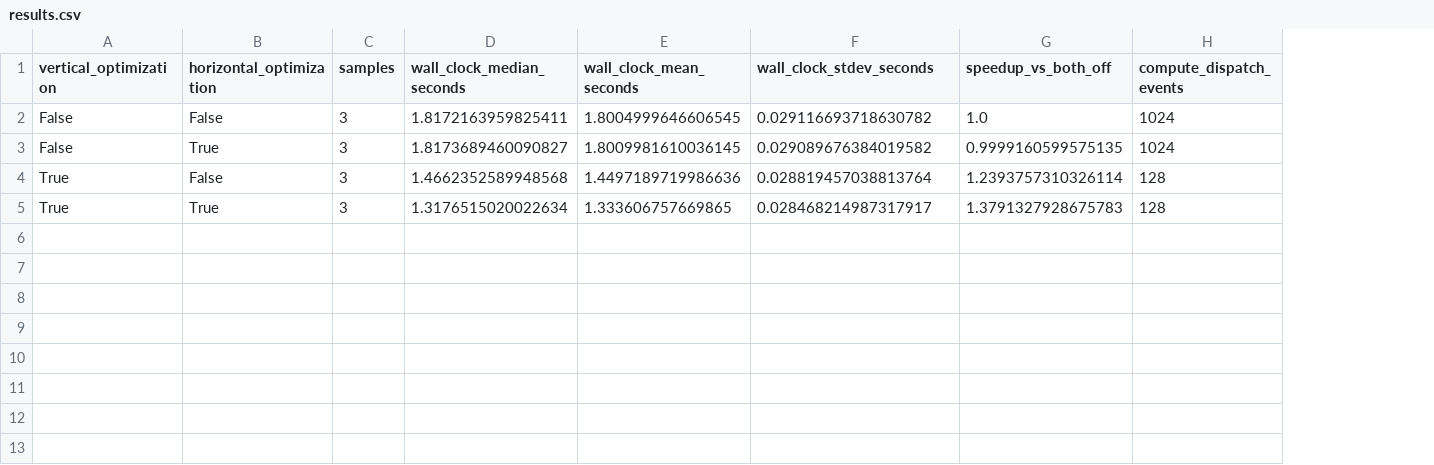
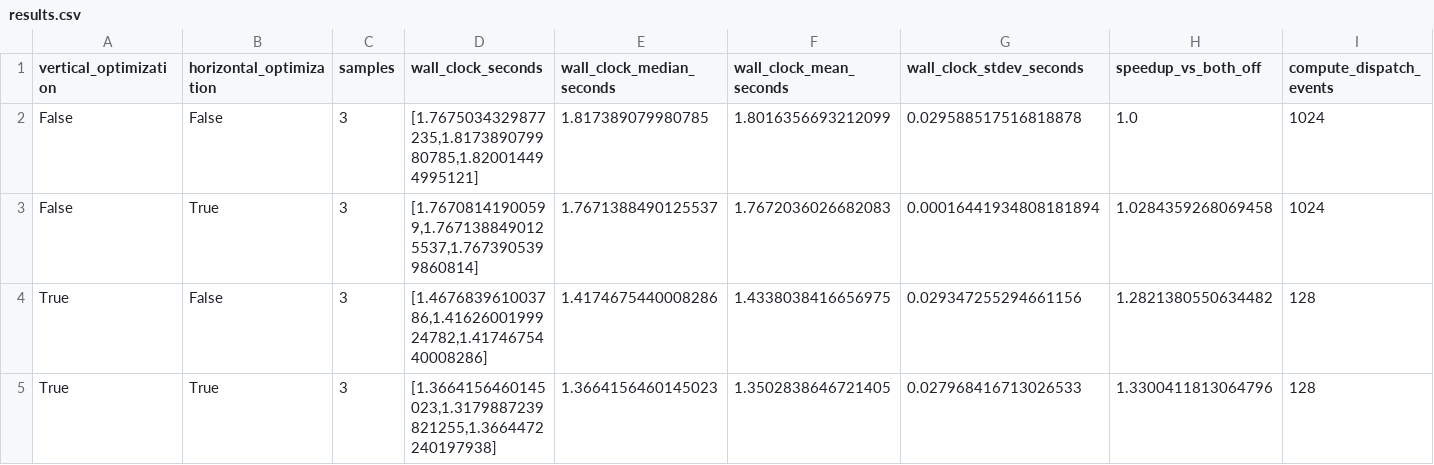
Before and after one commit to tocods/ComposeDES, a CSV file: experiments/atlahs_ablation/hpcg8_frontier_partitioned/results.csv, drawn as a sheet; only a part is shown; addresses are those after the commit; the diff names each change by its address in the sheet, - before the commit and + after, or states it on an @@ line.

```diff
--- a/experiments/atlahs_ablation/hpcg8_frontier_partitioned/results.csv
+++ b/experiments/atlahs_ablation/hpcg8_frontier_partitioned/results.csv
+column D (wall_clock_seconds), rows 2-5: [1.7675034329877235,1.817389079980785,1.820014494995121] | [1.76708141900599,1.7671388490125537,1.7673905399860814] | [1.467683961003786,1.4162600199924782,1.4174675440008286] | [1.3664156460145023,1.3179887239821255,1.3664472240197938]
-E2 (wall_clock_median_seconds): 1.8172163959825411
+E2 (wall_clock_median_seconds): 1.817389079980785
-F2 (wall_clock_mean_seconds): 1.8004999646606545
+F2 (wall_clock_mean_seconds): 1.8016356693212099
-G2 (wall_clock_stdev_seconds): 0.029116693718630782
+G2 (wall_clock_stdev_seconds): 0.029588517516818878
-E3 (wall_clock_median_seconds): 1.8173689460090827
+E3 (wall_clock_median_seconds): 1.7671388490125537
-F3 (wall_clock_mean_seconds): 1.8009981610036145
+F3 (wall_clock_mean_seconds): 1.7672036026682083
-G3 (wall_clock_stdev_seconds): 0.029089676384019582
+G3 (wall_clock_stdev_seconds): 0.00016441934808181894
-H3 (speedup_vs_both_off): 0.9999160599575135
+H3 (speedup_vs_both_off): 1.0284359268069458
-E4 (wall_clock_median_seconds): 1.4662352589948568
+E4 (wall_clock_median_seconds): 1.4174675440008286
-F4 (wall_clock_mean_seconds): 1.4497189719986636
+F4 (wall_clock_mean_seconds): 1.4338038416656975
-G4 (wall_clock_stdev_seconds): 0.028819457038813764
+G4 (wall_clock_stdev_seconds): 0.029347255294661156
-H4 (speedup_vs_both_off): 1.2393757310326114
+H4 (speedup_vs_both_off): 1.2821380550634482
-E5 (wall_clock_median_seconds): 1.3176515020022634
+E5 (wall_clock_median_seconds): 1.3664156460145023
-F5 (wall_clock_mean_seconds): 1.333606757669865
+F5 (wall_clock_mean_seconds): 1.3502838646721405
-G5 (wall_clock_stdev_seconds): 0.028468214987317917
+G5 (wall_clock_stdev_seconds): 0.027968416713026533
-H5 (speedup_vs_both_off): 1.3791327928675783
+H5 (speedup_vs_both_off): 1.3300411813064796
```
Also changed, not shown: experiments/atlahs_ablation/all_workloads.csv, experiments/atlahs_ablation/grok256_frontier_partitioned/results.csv, 25 other files.
